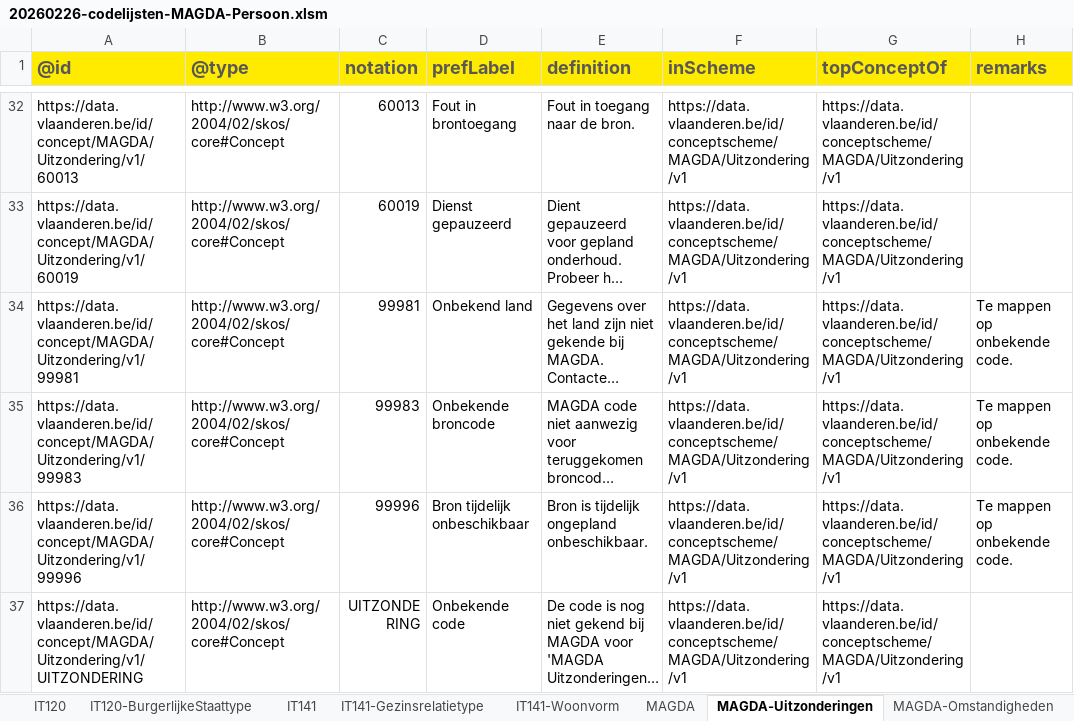
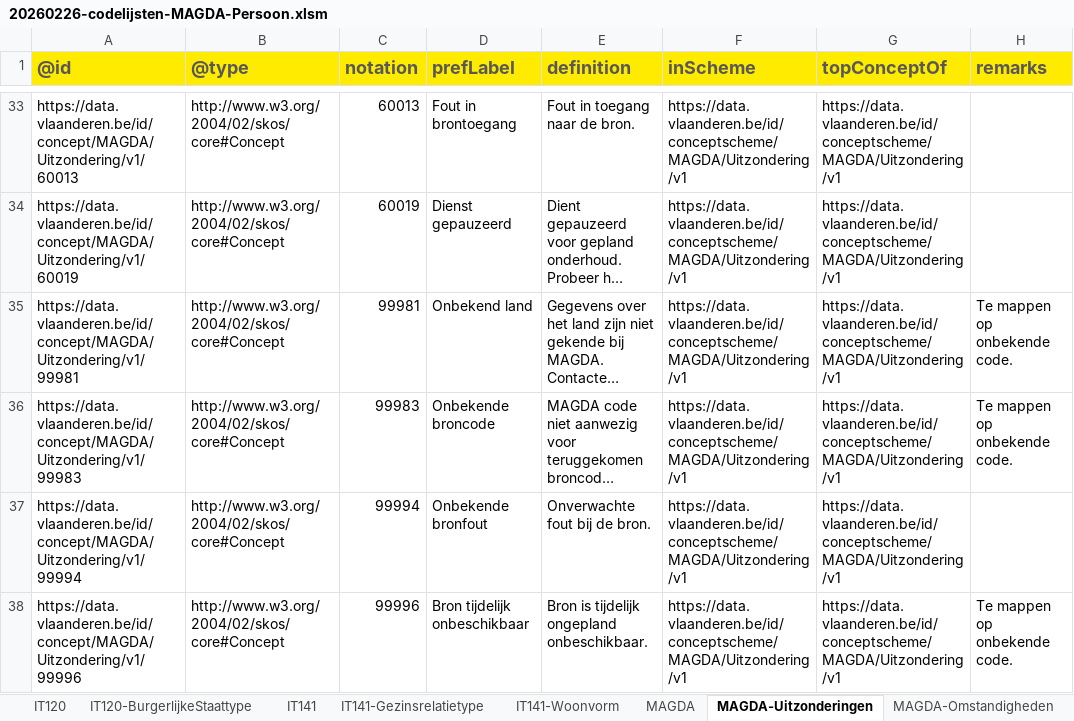
Before and after one commit to Informatievlaanderen/OSLOthema-persoon, an Excel workbook: resources/OSLO-Persoon-MAGDA-IM/20260226-codelijsten-MAGDA-Persoon.xlsm, sheet MAGDA-Uitzonderingen, drawn as a sheet; only a part is shown, gaps mark what is left out; the shorter side is filled out with more unchanged rows; long unchanged cells end in …; values as stored, in another font and other column widths than the file's, no borders; 1 other sheet too large or unreadable and not compared; the diff covers the shown part only; the diff names each change by its address in the sheet, - before the commit and + after, or states it on an @@ line.

Commit message:
OSLO-Persoon-MAGDA-IM: update Uitzonderingen

```diff
--- a/resources/OSLO-Persoon-MAGDA-IM/20260226-codelijsten-MAGDA-Persoon.xlsm (sheet MAGDA-Uitzonderingen)
+++ b/resources/OSLO-Persoon-MAGDA-IM/20260226-codelijsten-MAGDA-Persoon.xlsm (sheet MAGDA-Uitzonderingen)
+row 37: https://data.vlaanderen.be/id/concept/MAGDA/Uitzondering/v1/99994 | http://www.w3.org/2004/02/skos/core#Concept | 99994 | Onbekende bronfout | Onverwachte fout bij de bron. | https://data.vlaanderen.be/id/conceptscheme/MAGDA/Uitzondering/v1 | https://data.vlaanderen.be/id/conceptscheme/MAGDA/Uitzondering/v1
```
Also changed, not shown: 5 added rows elsewhere in this sheet, 2 other files.
